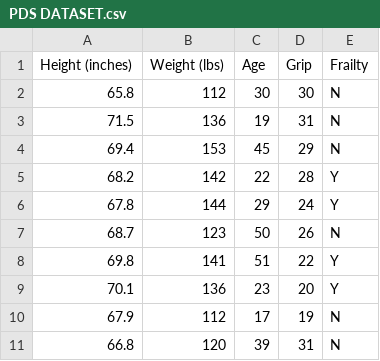
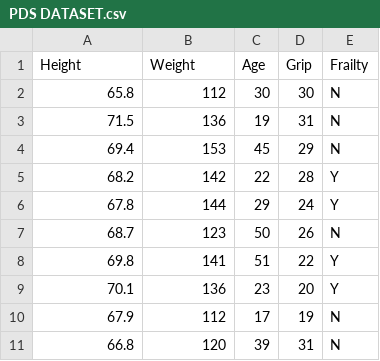
Before and after one commit to Roshan003/PDS_Assignment-1, a CSV file: Question1/raw data/PDS DATASET.csv, drawn as a sheet.

Commit message:
Update PDS DATASET.csv

```diff
--- a/Question1/raw data/PDS DATASET.csv
+++ b/Question1/raw data/PDS DATASET.csv
@@ -1,2 +1,2 @@
-Height (inches),Weight (lbs),Age,Grip,Frailty
+Height,Weight,Age,Grip,Frailty
 65.8,112,30,30,N
```
